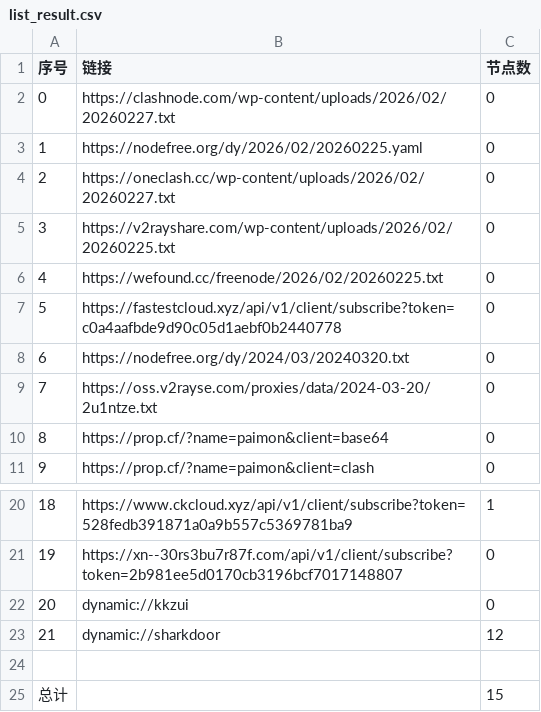
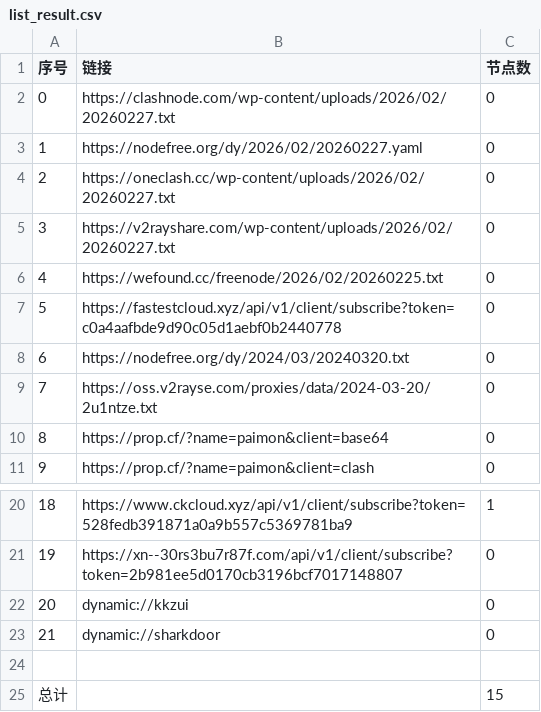
Before and after one commit to lyxgmxit/AutoMergePublicNodes, a CSV file: list_result.csv, drawn as a sheet; only a part is shown, gaps mark what is left out.

```diff
--- a/list_result.csv
+++ b/list_result.csv
@@ -2,5 +2,5 @@
 0,https://clashnode.com/wp-content/uploads/2026/02/20260227.txt,0
-1,https://nodefree.org/dy/2026/02/20260225.yaml,0
+1,https://nodefree.org/dy/2026/02/20260227.yaml,0
 2,https://oneclash.cc/wp-content/uploads/2026/02/20260227.txt,0
-3,https://v2rayshare.com/wp-content/uploads/2026/02/20260225.txt,0
+3,https://v2rayshare.com/wp-content/uploads/2026/02/20260227.txt,0
 4,https://wefound.cc/freenode/2026/02/20260225.txt,0
@@ -22,3 +22,3 @@
 20,dynamic://kkzui,0
-21,dynamic://sharkdoor,12
+21,dynamic://sharkdoor,0
 
```
Also changed, not shown: 4 other files.
